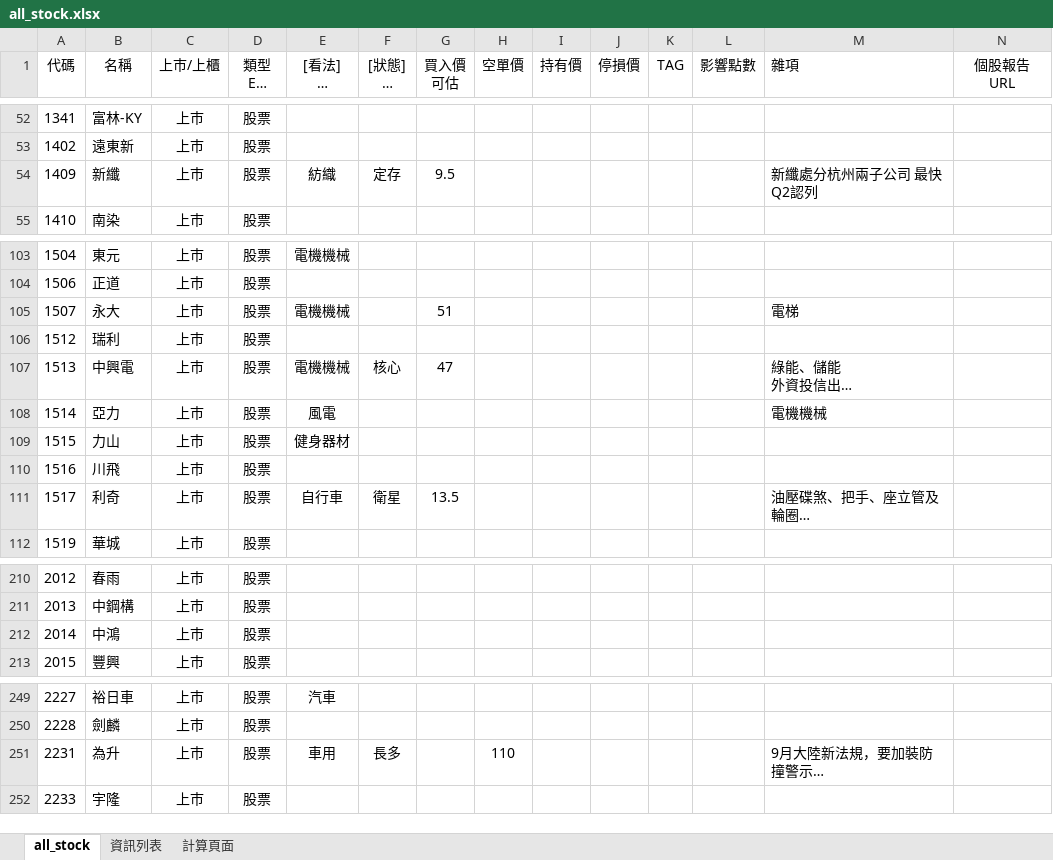
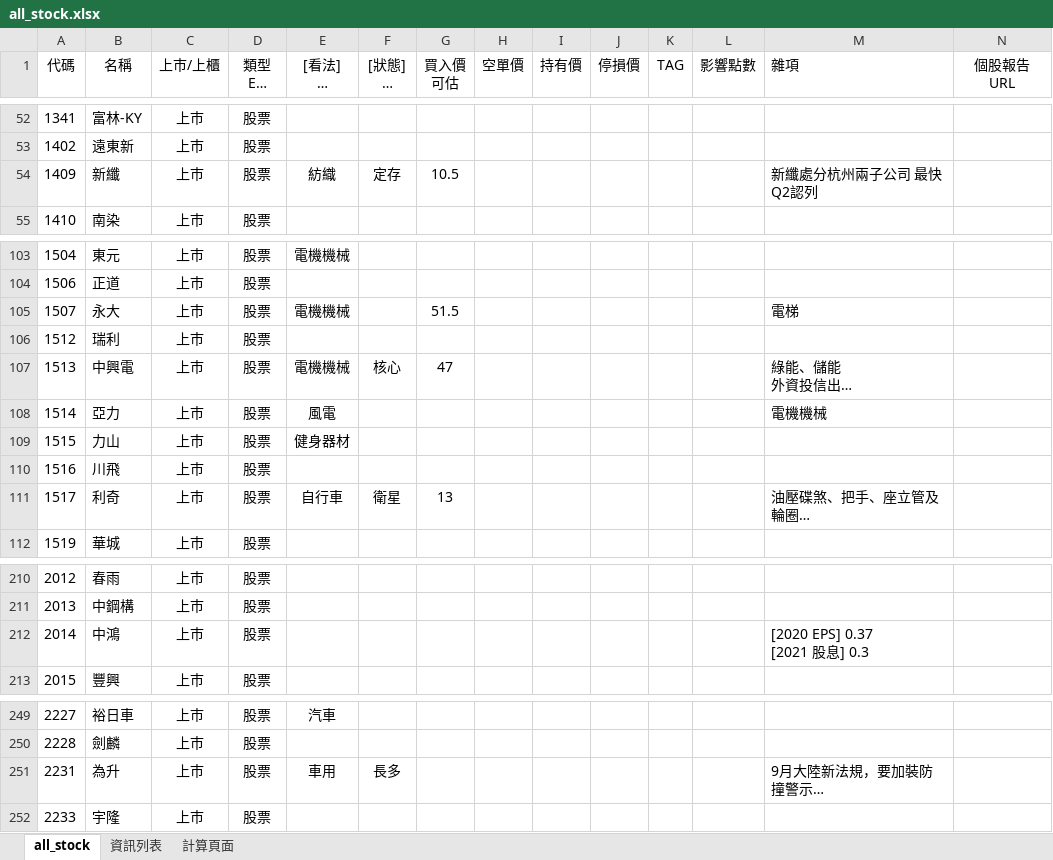
Before and after one commit to kangyangshih/rich_stock, an Excel workbook: all_stock.xlsx, sheet all_stock, drawn as a sheet; only a part is shown, gaps mark what is left out; long unchanged cells end in …; values as stored, in another font and other column widths than the file's, no borders; ↵ is a line break in a cell; the diff covers the shown part only; the diff names each change by its address in the sheet, - before the commit and + after, or states it on an @@ line.

```diff
--- a/all_stock.xlsx (sheet all_stock)
+++ b/all_stock.xlsx (sheet all_stock)
-G54 (買入價 可估): 9.5
+G54 (買入價 可估): 10.5
-G105 (買入價 可估): 51
+G105 (買入價 可估): 51.5
-G111 (買入價 可估): 13.5
+G111 (買入價 可估): 13
-M212 (雜項): (empty)
+M212 (雜項): [2020 EPS] 0.37 ↵ [2021 股息] 0.3
-H251 (空單價): 110
+H251 (空單價): (empty)
```
Also changed, not shown: 30 edited cells elsewhere in this sheet, 8 other files.
